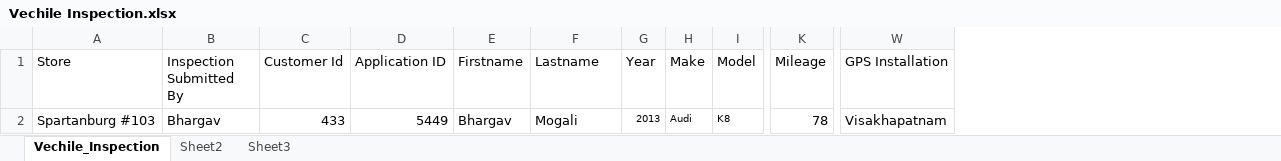
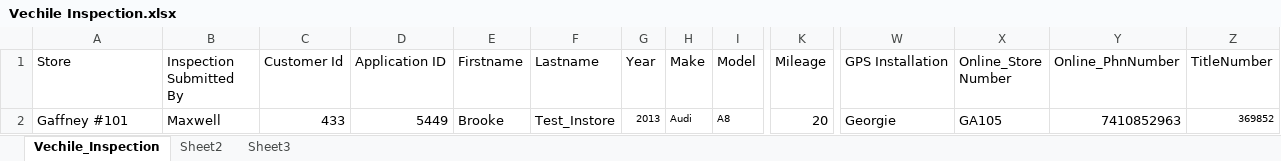
Before and after one commit to bhargav-automation/Appain__F_B, an Excel workbook: Data/Vechile Inspection.xlsx, sheet Vechile_Inspection, drawn as a sheet; only a part is shown, gaps mark what is left out; values as stored, in another font and other column widths than the file's, no borders; the diff names each change by its address in the sheet, - before the commit and + after, or states it on an @@ line.

```diff
--- a/Data/Vechile Inspection.xlsx (sheet Vechile_Inspection)
+++ b/Data/Vechile Inspection.xlsx (sheet Vechile_Inspection)
+column X (Online_Store Number), row 2: GA105
+column Y (Online_PhnNumber), row 2: 7410852963
+column Z (TitleNumber), row 2: 369852
-A2 (Store): Spartanburg #103
+A2 (Store): Gaffney #101
-B2 (Inspection Submitted By): Bhargav
+B2 (Inspection Submitted By): Maxwell
-E2 (Firstname): Bhargav
+E2 (Firstname): Brooke
-F2 (Lastname): Mogali
+F2 (Lastname): Test_Instore
-I2 (Model): K8
+I2 (Model): A8
-K2 (Mileage): 78
+K2 (Mileage): 20
-W2 (GPS Installation): Visakhapatnam
+W2 (GPS Installation): Georgie
```
Also changed, not shown: Data/Instore_CustomerApplication.xlsx, 5 other files.
